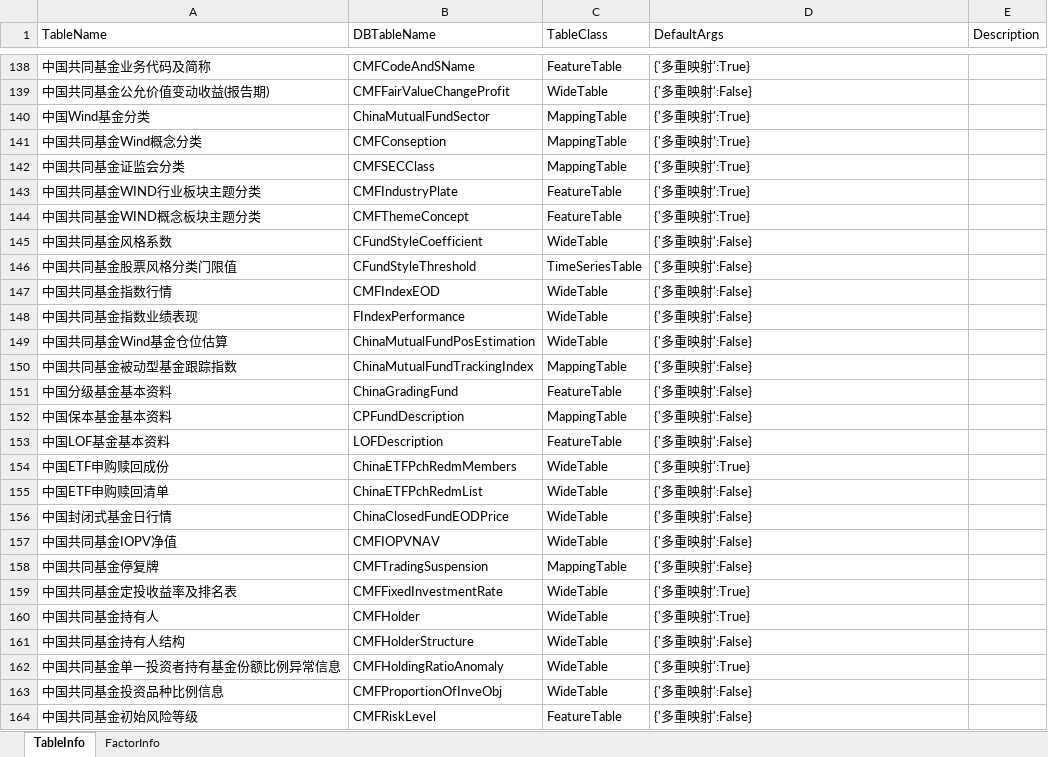
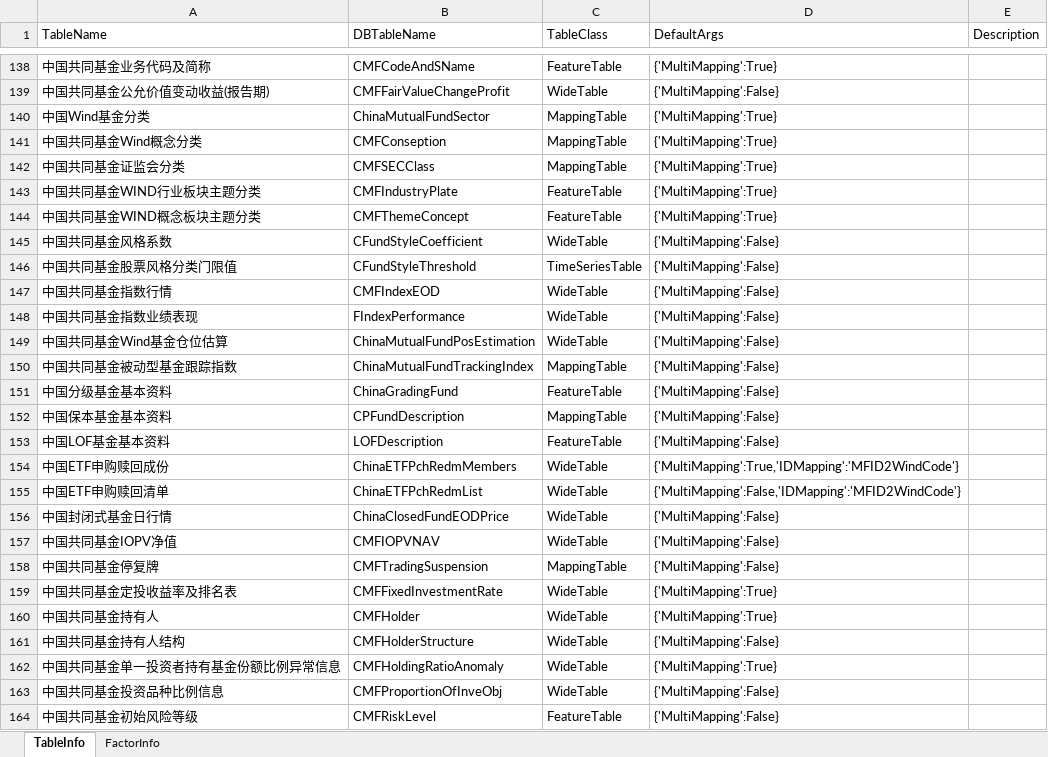
Before and after one commit to Scorpi000/QSExt, an Excel workbook: QSExt/Resource/WindDB2Info.xlsx, sheet TableInfo, drawn as a sheet; only a part is shown, gaps mark what is left out; values as stored, in another font and other column widths than the file's, no borders; the diff covers the shown part only; the diff names each change by its address in the sheet, - before the commit and + after, or states it on an @@ line.

Commit message:
add WindDB2

```diff
--- a/QSExt/Resource/WindDB2Info.xlsx (sheet TableInfo)
+++ b/QSExt/Resource/WindDB2Info.xlsx (sheet TableInfo)
-D138 (DefaultArgs): {'多重映射':True}
+D138 (DefaultArgs): {'MultiMapping':True}
-D139 (DefaultArgs): {'多重映射':False}
+D139 (DefaultArgs): {'MultiMapping':False}
-D140:D144 (DefaultArgs): {'多重映射':True}
+D140:D144 (DefaultArgs): {'MultiMapping':True}
-D145:D153 (DefaultArgs): {'多重映射':False}
+D145:D153 (DefaultArgs): {'MultiMapping':False}
-D154 (DefaultArgs): {'多重映射':True}
+D154 (DefaultArgs): {'MultiMapping':True,'IDMapping':'MFID2WindCode'}
-D155 (DefaultArgs): {'多重映射':False}
+D155 (DefaultArgs): {'MultiMapping':False,'IDMapping':'MFID2WindCode'}
-D156:D158 (DefaultArgs): {'多重映射':False}
+D156:D158 (DefaultArgs): {'MultiMapping':False}
-D159:D160 (DefaultArgs): {'多重映射':True}
+D159:D160 (DefaultArgs): {'MultiMapping':True}
-D161 (DefaultArgs): {'多重映射':False}
+D161 (DefaultArgs): {'MultiMapping':False}
-D162 (DefaultArgs): {'多重映射':True}
+D162 (DefaultArgs): {'MultiMapping':True}
-D163:D164 (DefaultArgs): {'多重映射':False}
+D163:D164 (DefaultArgs): {'MultiMapping':False}
```
Also changed, not shown: 80 edited cells elsewhere in this sheet, sheet FactorInfo, 2 other files.
